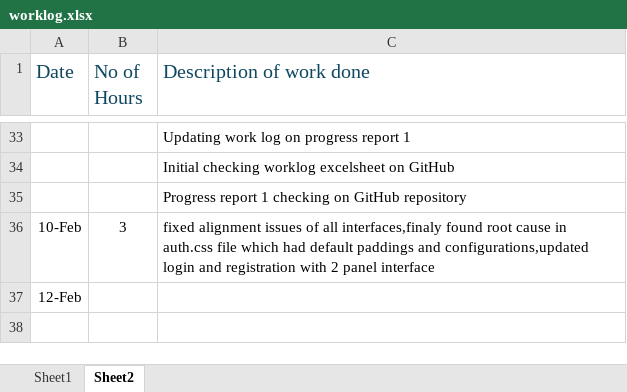
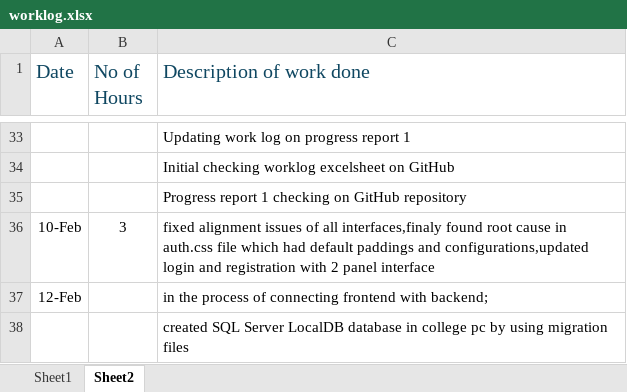
Before and after one commit to maneeshaprs-rgb/W26_4495_S3_ManeeshaE, an Excel workbook: ReportsAndDocuments/worklog.xlsx, sheet Sheet2, drawn as a sheet; only a part is shown, gaps mark what is left out; values as stored, in another font and other column widths than the file's, no borders; the diff names each change by its address in the sheet, - before the commit and + after, or states it on an @@ line.

Commit message:
integrating frontend  login with backend api

```diff
--- a/ReportsAndDocuments/worklog.xlsx (sheet Sheet2)
+++ b/ReportsAndDocuments/worklog.xlsx (sheet Sheet2)
-C37 (Description of work done): (empty)
+C37 (Description of work done): in the process of connecting frontend with backend;
+row 38:  |  | created SQL Server LocalDB database in college pc by using migration files
```
Also changed, not shown: 5 other files.
